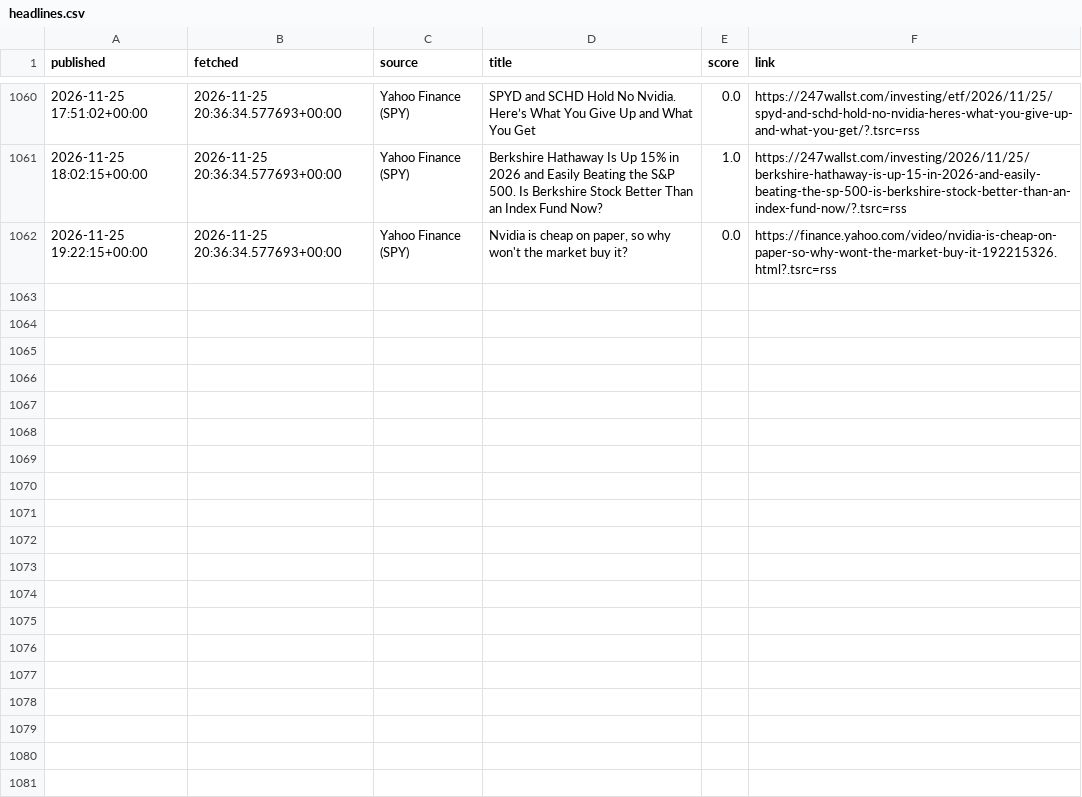
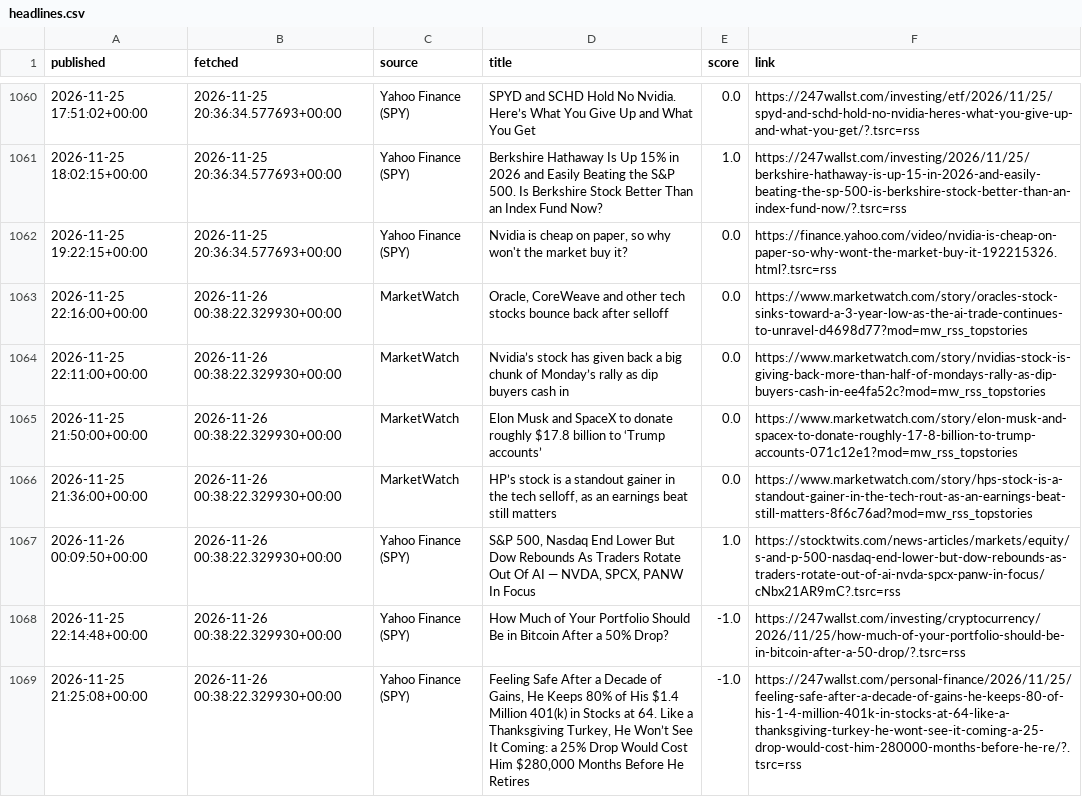
Before and after one commit to eitank123/InverterModel, a CSV file: data/news/headlines.csv, drawn as a sheet; only a part is shown, gaps mark what is left out; the diff names each change by its address in the sheet, - before the commit and + after, or states it on an @@ line.

```diff
--- a/data/news/headlines.csv
+++ b/data/news/headlines.csv
+row 1063: 2026-11-25 22:16:00+00:00 | 2026-11-26 00:38:22.329930+00:00 | MarketWatch | Oracle, CoreWeave and other tech stocks bounce back after selloff | 0.0 | https://www.marketwatch.com/story/oracles-stock-sinks-toward-a-3-year-low-as-the-ai-trade-continues-to-unravel-d4698d77?mod=mw_rss_topstories
+row 1064: 2026-11-25 22:11:00+00:00 | 2026-11-26 00:38:22.329930+00:00 | MarketWatch | Nvidia’s stock has given back a big chunk of Monday’s rally as dip buyers cash in | 0.0 | https://www.marketwatch.com/story/nvidias-stock-is-giving-back-more-than-half-of-mondays-rally-as-dip-buyers-cash-in-ee4fa52c?mod=mw_rss_topstories
+row 1065: 2026-11-25 21:50:00+00:00 | 2026-11-26 00:38:22.329930+00:00 | MarketWatch | Elon Musk and SpaceX to donate roughly $17.8 billion to ‘Trump accounts’ | 0.0 | https://www.marketwatch.com/story/elon-musk-and-spacex-to-donate-roughly-17-8-billion-to-trump-accounts-071c12e1?mod=mw_rss_topstories
+row 1066: 2026-11-25 21:36:00+00:00 | 2026-11-26 00:38:22.329930+00:00 | MarketWatch | HP’s stock is a standout gainer in the tech selloff, as an earnings beat still matters | 0.0 | https://www.marketwatch.com/story/hps-stock-is-a-standout-gainer-in-the-tech-rout-as-an-earnings-beat-still-matters-8f6c76ad?mod=mw_rss_topstories
+row 1067: 2026-11-26 00:09:50+00:00 | 2026-11-26 00:38:22.329930+00:00 | Yahoo Finance (SPY) | S&P 500, Nasdaq End Lower But Dow Rebounds As Traders Rotate Out Of AI — NVDA, SPCX, PANW In Focus | 1.0 | https://stocktwits.com/news-articles/markets/equity/s-and-p-500-nasdaq-end-lower-but-dow-rebounds-as-traders-rotate-out-of-ai-nvda-spcx-panw-in-focus/cNbx21AR9mC?.tsrc=rss
+row 1068: 2026-11-25 22:14:48+00:00 | 2026-11-26 00:38:22.329930+00:00 | Yahoo Finance (SPY) | How Much of Your Portfolio Should Be in Bitcoin After a 50% Drop? | -1.0 | https://247wallst.com/investing/cryptocurrency/2026/11/25/how-much-of-your-portfolio-should-be-in-bitcoin-after-a-50-drop/?.tsrc=rss
+row 1069: 2026-11-25 21:25:08+00:00 | 2026-11-26 00:38:22.329930+00:00 | Yahoo Finance (SPY) | Feeling Safe After a Decade of Gains, He Keeps 80% of His $1.4 Million 401(k) in Stocks at 64. Like a Thanksgiving Turkey, He Won’t See It Coming: a 25% Drop Would Cost Him $280,000 Months Before He Retires | -1.0 | https://247wallst.com/personal-finance/2026/11/25/feeling-safe-after-a-decade-of-gains-he-keeps-80-of-his-1-4-million-401k-in-stocks-at-64-like-a-thanksgiving-turkey-he-wont-see-it-coming-a-25-drop-would-cost-him-280000-months-before-he-re/?.tsrc=rss
```
Also changed, not shown: data/fred/DGS10.csv, data/fred/DJIA.csv, 37 other files.
